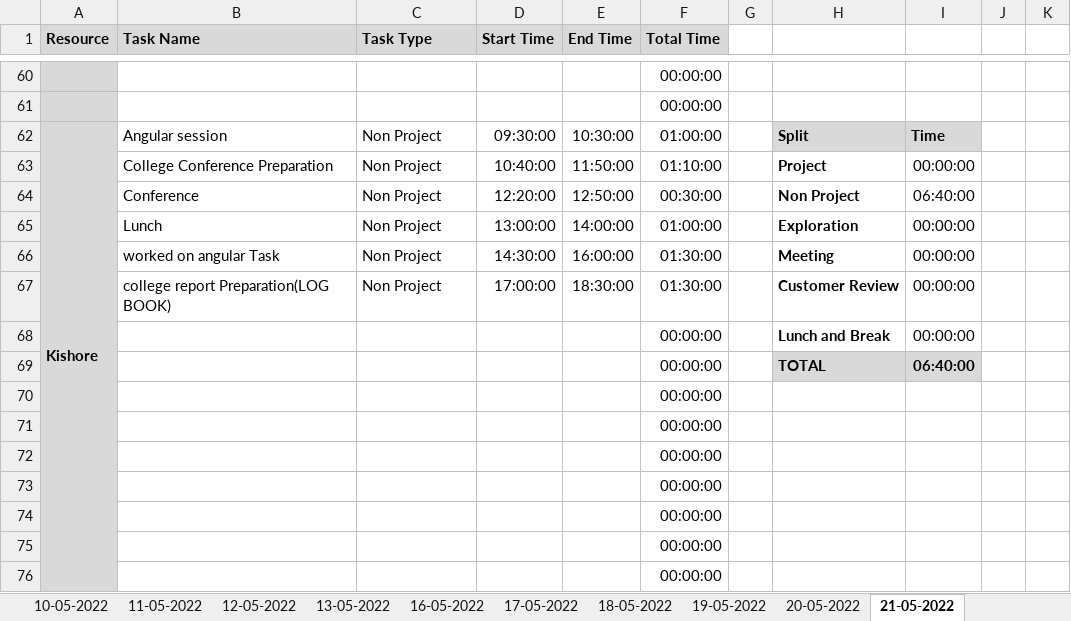
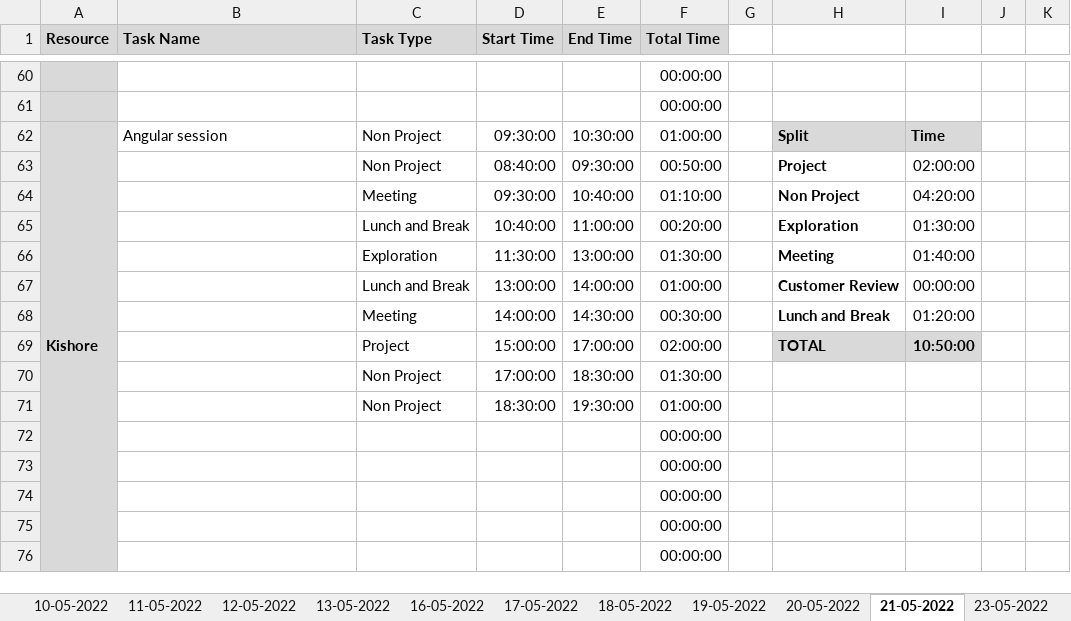
Before and after one commit to AspireTeamGenesis/Profile_Management, an Excel workbook: Process/Timesheet/PTW-TimeSheet 2 (1).xlsx, sheet 21-05-2022, drawn as a sheet; only a part is shown, gaps mark what is left out; values as stored, in another font and other column widths than the file's, no borders; conditional formats not drawn; removed rows and columns are numbered as before the commit, all else as after; rows hold the shown columns only; the diff covers the shown part only; the diff names each change by its address in the sheet, - before the commit and + after, or states it on an @@ line.

```diff
--- a/Process/Timesheet/PTW-TimeSheet 2 (1).xlsx (sheet 21-05-2022)
+++ b/Process/Timesheet/PTW-TimeSheet 2 (1).xlsx (sheet 21-05-2022)
+sheet tab: 23-05-2022
-B63 (Task Name): College Conference Preparation
+B63 (Task Name): (empty)
-D63 (Start Time): 10:40:00
+D63 (Start Time): 08:40:00
-E63 (End Time): 11:50:00
+E63 (End Time): 09:30:00
-F63 (Total Time): 01:10:00
+F63 (Total Time): 00:50:00
-I63: 00:00:00
+I63: 02:00:00
-row 64:  | Conference | Non Project | 12:20:00 | 12:50:00 | 00:30:00 |  | Non Project | 06:40:00
+row 64:  |  | Meeting | 09:30:00 | 10:40:00 | 01:10:00 |  | Non Project | 04:20:00
+row 65:  |  | Lunch and Break | 10:40:00 | 11:00:00 | 00:20:00 |  | Exploration | 01:30:00
+row 66:  |  | Exploration | 11:30:00 | 13:00:00 | 01:30:00 |  | Meeting | 01:40:00
-B67 (Task Name): Lunch
+B67 (Task Name): (empty)
-C67 (Task Type): Non Project
+C67 (Task Type): Lunch and Break
-H67: Exploration
+H67: Customer Review
-row 66:  | worked on angular Task | Non Project | 14:30:00 | 16:00:00 | 01:30:00 |  | Meeting | 00:00:00
+row 68:  |  | Meeting | 14:00:00 | 14:30:00 | 00:30:00 |  | Lunch and Break | 01:20:00
+row 69:  |  | Project | 15:00:00 | 17:00:00 | 02:00:00 |  | TOTAL | 10:50:00
-B70 (Task Name): college report Preparation(LOG BOOK)
+B70 (Task Name): (empty)
-H70: Customer Review
+H70: (empty)
-I70: 00:00:00
+I70: (empty)
-row 68:  |  |  |  |  | 00:00:00 |  | Lunch and Break | 00:00:00
-row 69:  |  |  |  |  | 00:00:00 |  | TOTAL | 06:40:00
-row 70:  |  |  |  |  | 00:00:00
-row 71:  |  |  |  |  | 00:00:00
+row 71:  |  | Non Project | 18:30:00 | 19:30:00 | 01:00:00
```
Also changed, not shown: 7 added rows, 4 removed rows and 51 edited cells elsewhere in this sheet, sheet 20-05-2022, sheet 19-05-2022, other sheet tabs, formulas that keep their value.
